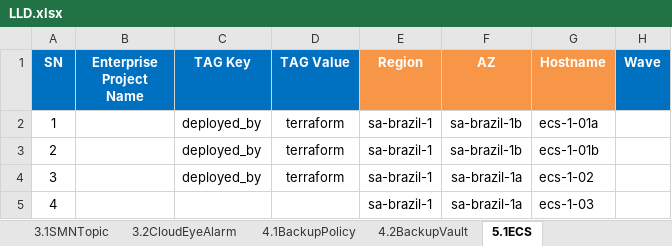
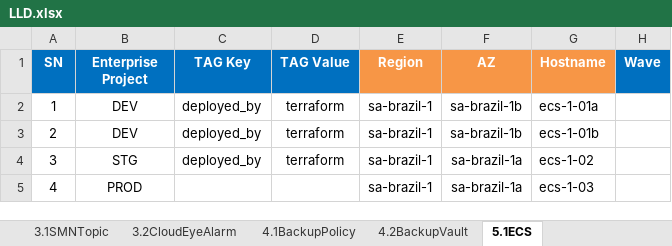
Before and after one commit to gutierrezps/huaweicloud-lld-to-terraform, an Excel workbook: LLD.xlsx, sheet 5.1ECS, drawn as a sheet; only a part is shown; values as stored, in another font and other column widths than the file's, no borders; the diff names each change by its address in the sheet, - before the commit and + after, or states it on an @@ line.

Commit message:
Add enterpriseproj to ECS and EVS

```diff
--- a/LLD.xlsx (sheet 5.1ECS)
+++ b/LLD.xlsx (sheet 5.1ECS)
-B1: Enterprise Project Name
+B1: Enterprise Project
-B2:B3 (Enterprise Project): (empty)
+B2:B3 (Enterprise Project): DEV
-B4 (Enterprise Project): (empty)
+B4 (Enterprise Project): STG
-B5 (Enterprise Project): (empty)
+B5 (Enterprise Project): PROD
```
Also changed, not shown: 5 other files.
